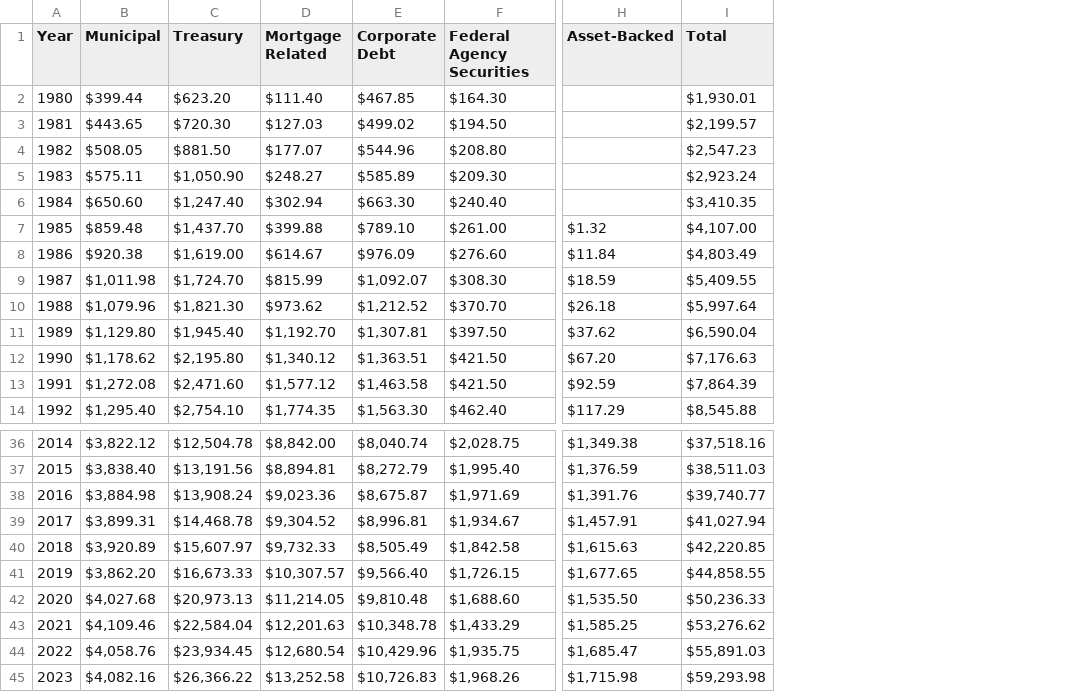
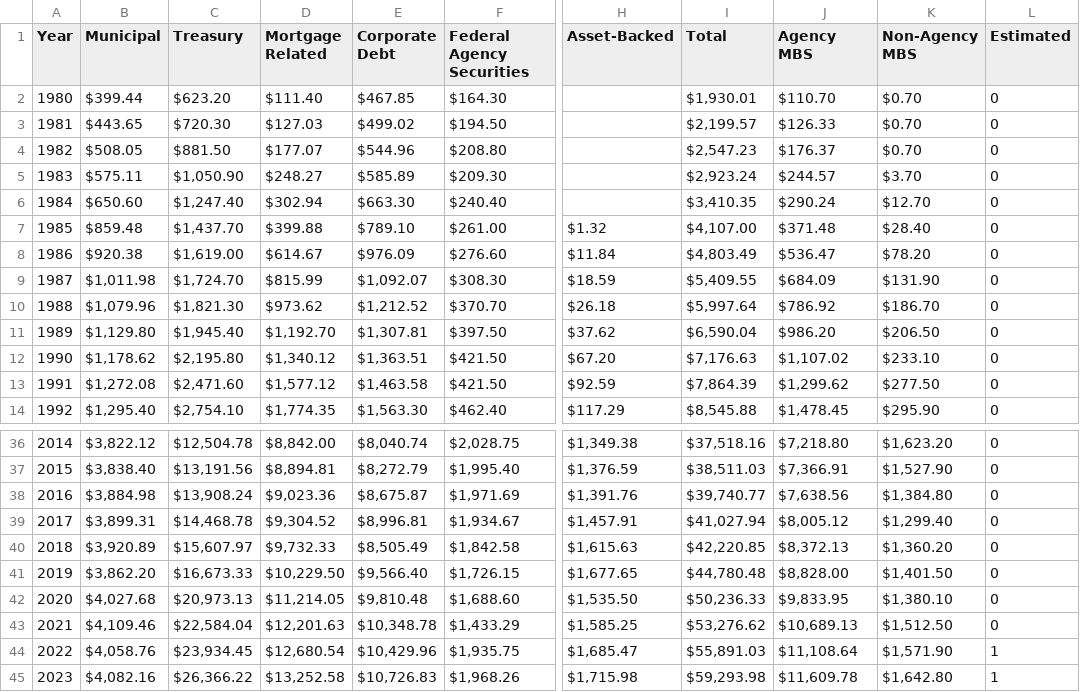
Before and after one commit to alpetk7/fin4200-w01-bond-market-lab, a CSV file: temp/bond_data.csv, drawn as a sheet; only a part is shown, gaps mark what is left out; the diff names each change by its address in the sheet, - before the commit and + after, or states it on an @@ line.

```diff
--- a/temp/bond_data.csv
+++ b/temp/bond_data.csv
+column J (Agency MBS), rows 2-14: $110.70 | $126.33 | $176.37 | $244.57 | $290.24 | $371.48 | $536.47 | $684.09 | $786.92 | $986.20 | $1,107.02 | $1,299.62 | $1,478.45; rows 36-45: $7,218.80 | $7,366.91 | $7,638.56 | $8,005.12 | $8,372.13 | $8,828.00 | $9,833.95 | $10,689.13 | $11,108.64 | $11,609.78
+column K (Non-Agency MBS), rows 2-14: $0.70 | $0.70 | $0.70 | $3.70 | $12.70 | $28.40 | $78.20 | $131.90 | $186.70 | $206.50 | $233.10 | $277.50 | $295.90; rows 36-45: $1,623.20 | $1,527.90 | $1,384.80 | $1,299.40 | $1,360.20 | $1,401.50 | $1,380.10 | $1,512.50 | $1,571.90 | $1,642.80
+column L (Estimated), rows 2-14: all 0; rows 36-45: 0 | 0 | 0 | 0 | 0 | 0 | 0 | 0 | 1 | 1
-D41 (Mortgage Related): $10,307.57
+D41 (Mortgage Related): $10,229.50
-I41 (Total): $44,858.55
+I41 (Total): $44,780.48
```
Also changed, not shown: 2 other files.
